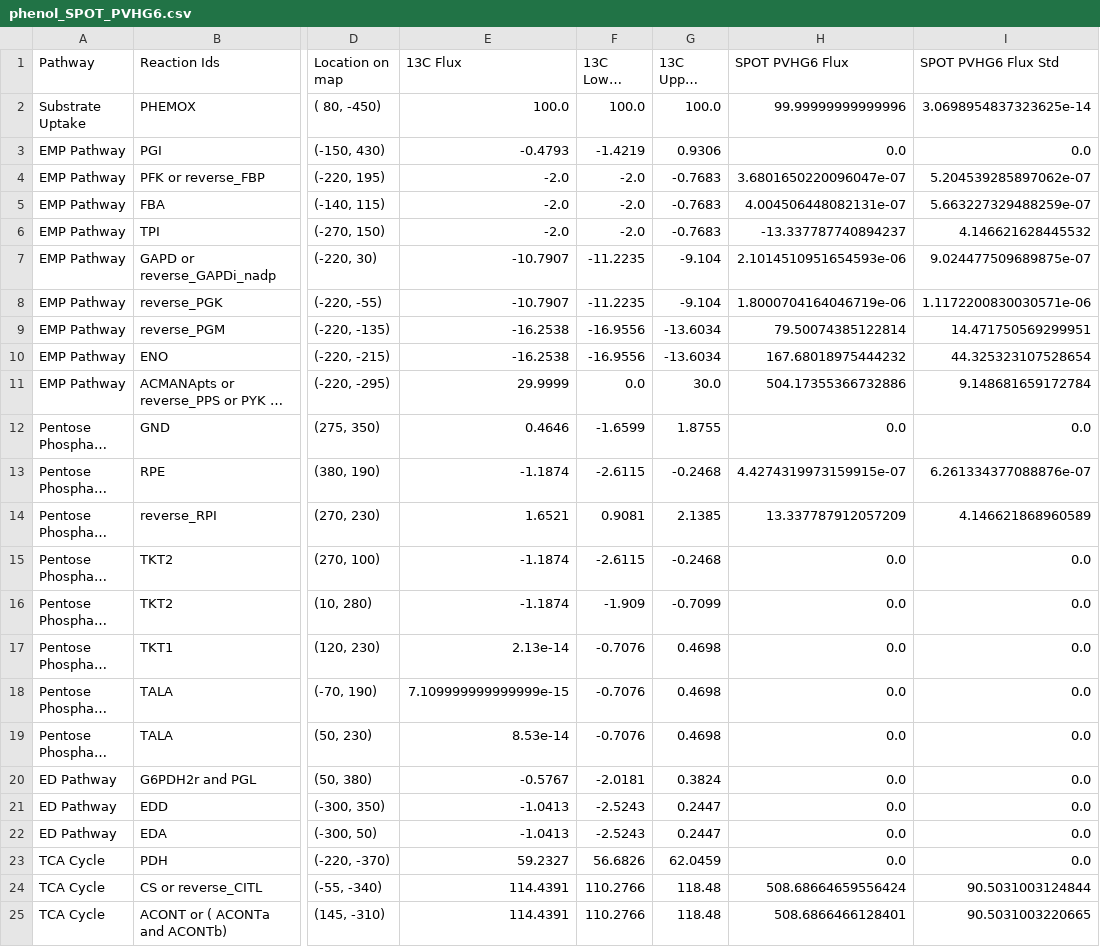
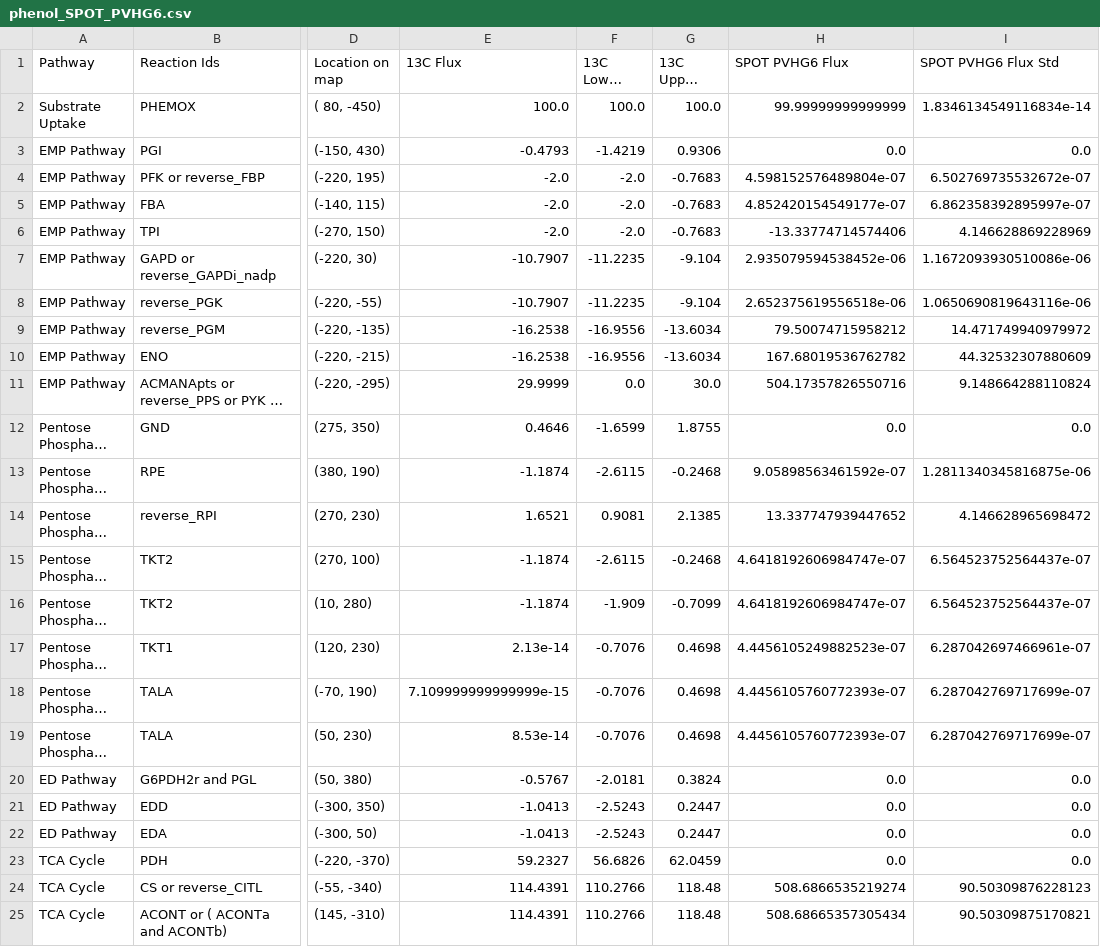
Before and after one commit to LBLQMM/RhodococcusGSM, a CSV file: data/central_fluxes/phenol_SPOT_PVHG6.csv, drawn as a sheet; only a part is shown, gaps mark what is left out; long unchanged cells end in …; the diff covers the shown part only; the diff names each change by its address in the sheet, - before the commit and + after, or states it on an @@ line.

```diff
--- a/data/central_fluxes/phenol_SPOT_PVHG6.csv
+++ b/data/central_fluxes/phenol_SPOT_PVHG6.csv
-H2 (SPOT PVHG6 Flux): 99.99999999999996
+H2 (SPOT PVHG6 Flux): 99.99999999999999
-I2 (SPOT PVHG6 Flux Std): 3.0698954837323625e-14
+I2 (SPOT PVHG6 Flux Std): 1.8346134549116834e-14
-H4 (SPOT PVHG6 Flux): 3.6801650220096047e-07
+H4 (SPOT PVHG6 Flux): 4.598152576489804e-07
-I4 (SPOT PVHG6 Flux Std): 5.204539285897062e-07
+I4 (SPOT PVHG6 Flux Std): 6.502769735532672e-07
-H5 (SPOT PVHG6 Flux): 4.004506448082131e-07
+H5 (SPOT PVHG6 Flux): 4.852420154549177e-07
-I5 (SPOT PVHG6 Flux Std): 5.663227329488259e-07
+I5 (SPOT PVHG6 Flux Std): 6.862358392895997e-07
-H6 (SPOT PVHG6 Flux): -13.337787740894237
+H6 (SPOT PVHG6 Flux): -13.33774714574406
-I6 (SPOT PVHG6 Flux Std): 4.146621628445532
+I6 (SPOT PVHG6 Flux Std): 4.146628869228969
-H7 (SPOT PVHG6 Flux): 2.1014510951654593e-06
+H7 (SPOT PVHG6 Flux): 2.935079594538452e-06
-I7 (SPOT PVHG6 Flux Std): 9.024477509689875e-07
+I7 (SPOT PVHG6 Flux Std): 1.1672093930510086e-06
-H8 (SPOT PVHG6 Flux): 1.8000704164046719e-06
+H8 (SPOT PVHG6 Flux): 2.652375619556518e-06
-I8 (SPOT PVHG6 Flux Std): 1.1172200830030571e-06
+I8 (SPOT PVHG6 Flux Std): 1.0650690819643116e-06
-H9 (SPOT PVHG6 Flux): 79.50074385122814
+H9 (SPOT PVHG6 Flux): 79.50074715958212
-I9 (SPOT PVHG6 Flux Std): 14.471750569299951
+I9 (SPOT PVHG6 Flux Std): 14.471749940979972
-H10 (SPOT PVHG6 Flux): 167.68018975444232
+H10 (SPOT PVHG6 Flux): 167.68019536762782
-I10 (SPOT PVHG6 Flux Std): 44.325323107528654
+I10 (SPOT PVHG6 Flux Std): 44.32532307880609
-H11 (SPOT PVHG6 Flux): 504.17355366732886
+H11 (SPOT PVHG6 Flux): 504.17357826550716
-I11 (SPOT PVHG6 Flux Std): 9.148681659172784
+I11 (SPOT PVHG6 Flux Std): 9.148664288110824
-H13 (SPOT PVHG6 Flux): 4.4274319973159915e-07
+H13 (SPOT PVHG6 Flux): 9.05898563461592e-07
-I13 (SPOT PVHG6 Flux Std): 6.261334377088876e-07
+I13 (SPOT PVHG6 Flux Std): 1.2811340345816875e-06
-H14 (SPOT PVHG6 Flux): 13.337787912057209
+H14 (SPOT PVHG6 Flux): 13.337747939447652
-I14 (SPOT PVHG6 Flux Std): 4.146621868960589
+I14 (SPOT PVHG6 Flux Std): 4.146628965698472
-H15:H16 (SPOT PVHG6 Flux): 0.0
+H15:H16 (SPOT PVHG6 Flux): 4.6418192606984747e-07
-I15:I16 (SPOT PVHG6 Flux Std): 0.0
+I15:I16 (SPOT PVHG6 Flux Std): 6.564523752564437e-07
-H17 (SPOT PVHG6 Flux): 0.0
+H17 (SPOT PVHG6 Flux): 4.4456105249882523e-07
-I17 (SPOT PVHG6 Flux Std): 0.0
+I17 (SPOT PVHG6 Flux Std): 6.287042697466961e-07
-H18:H19 (SPOT PVHG6 Flux): 0.0
+H18:H19 (SPOT PVHG6 Flux): 4.4456105760772393e-07
-I18:I19 (SPOT PVHG6 Flux Std): 0.0
+I18:I19 (SPOT PVHG6 Flux Std): 6.287042769717699e-07
-H24 (SPOT PVHG6 Flux): 508.68664659556424
+H24 (SPOT PVHG6 Flux): 508.6866535219274
-I24 (SPOT PVHG6 Flux Std): 90.5031003124844
+I24 (SPOT PVHG6 Flux Std): 90.50309876228123
-H25 (SPOT PVHG6 Flux): 508.6866466128401
+H25 (SPOT PVHG6 Flux): 508.68665357305434
-I25 (SPOT PVHG6 Flux Std): 90.5031003220665
+I25 (SPOT PVHG6 Flux Std): 90.50309875170821
```
Also changed, not shown: 28 edited cells elsewhere in this file, data/genome_scale_fluxes/phenol_spot_pvhg6_1.csv, data/genome_scale_fluxes/phenol_spot_pvhg6_2.csv, 28 other files.
